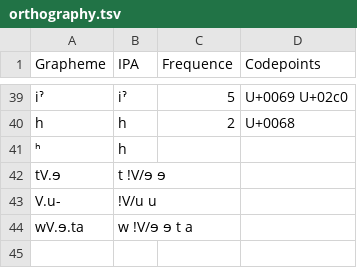
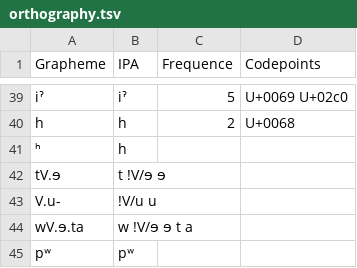
Before and after one commit to lexibank/nikulinkawapanan, a TSV file: etc/orthography.tsv, drawn as a sheet; only a part is shown, gaps mark what is left out.

Commit message:
Fixing mappings

```diff
--- a/etc/orthography.tsv
+++ b/etc/orthography.tsv
@@ -44 +44,2 @@ V.u-	!V/u u
 wV.ɘ.ta	w !V/ɘ ɘ t a		
+pʷ	pʷ		
```
